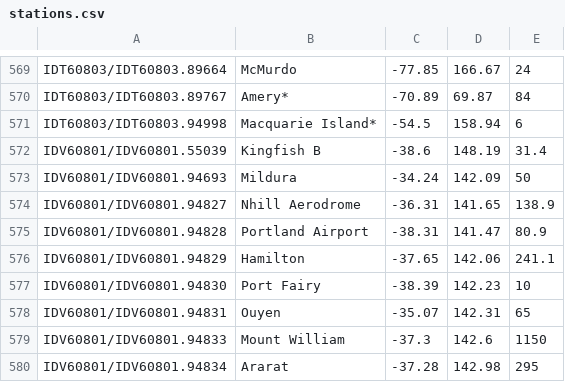
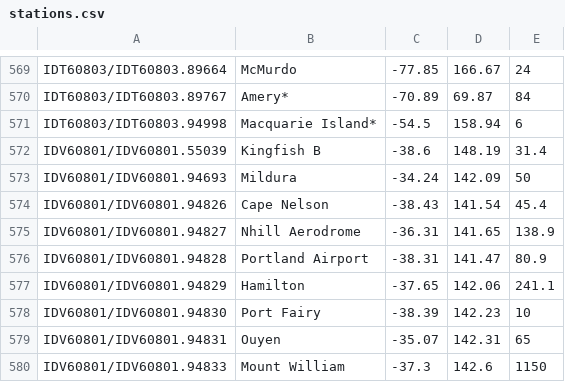
Before and after one commit to hamlet-framework/bom-feed, a CSV file: src/stations.csv, drawn as a sheet; only a part is shown, gaps mark what is left out; the shorter side is filled out with more unchanged rows; the diff names each change by its address in the sheet, - before the commit and + after, or states it on an @@ line.

Commit message:
one more station

```diff
--- a/src/stations.csv
+++ b/src/stations.csv
+row 574: IDV60801/IDV60801.94826 | Cape Nelson | -38.43 | 141.54 | 45.4
```
